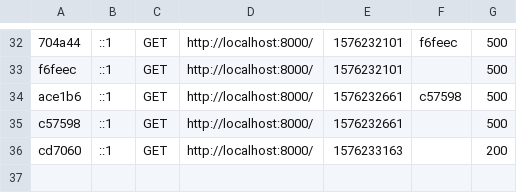
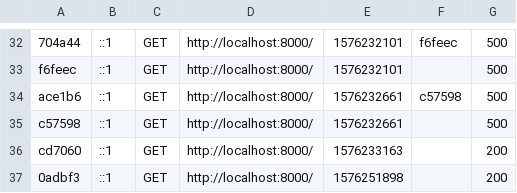
Before and after one commit to kenzhetaeva/my_symfony, a CSV file: var/cache/dev/profiler/index.csv, drawn as a sheet; only a part is shown, gaps mark what is left out.

```diff
--- a/var/cache/dev/profiler/index.csv
+++ b/var/cache/dev/profiler/index.csv
@@ -36 +36,2 @@ c57598,::1,GET,http://localhost:8000/,1576232661,,500
 cd7060,::1,GET,http://localhost:8000/,1576233163,,200
+0adbf3,::1,GET,http://localhost:8000/,1576251898,,200
```
Also changed, not shown: 3 other files.
